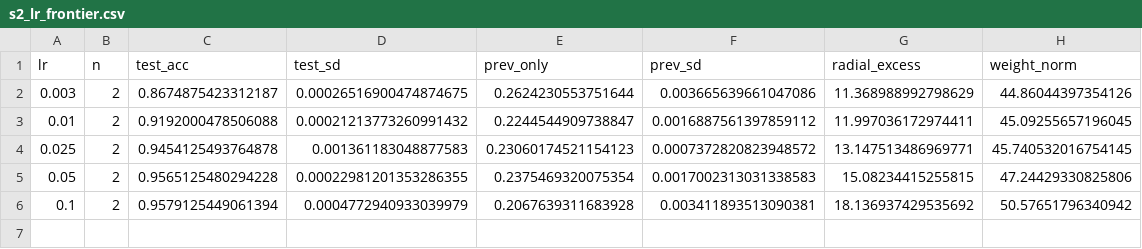
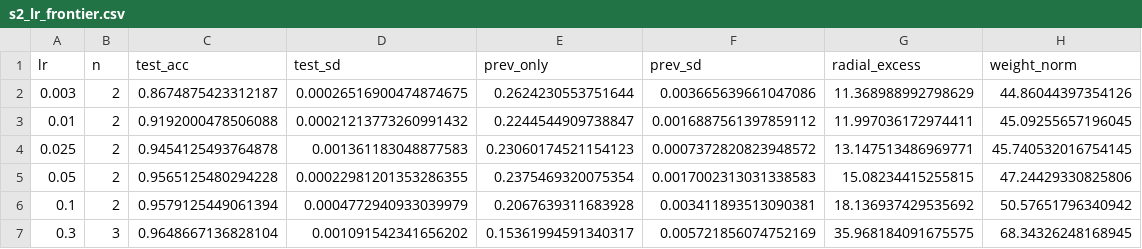
Before and after one commit to harshit-iitr/rs_for_optimisation, a CSV file: experiments/_analysis/S2_S3_frontier/s2_lr_frontier.csv, drawn as a sheet; the diff names each change by its address in the sheet, - before the commit and + after, or states it on an @@ line.

```diff
--- a/experiments/_analysis/S2_S3_frontier/s2_lr_frontier.csv
+++ b/experiments/_analysis/S2_S3_frontier/s2_lr_frontier.csv
+row 7: 0.3 | 3 | 0.9648667136828104 | 0.001091542341656202 | 0.15361994591340317 | 0.005721856074752169 | 35.968184091675575 | 68.34326248168945
```
Also changed, not shown: experiments/_analysis/S2_S3_frontier/s3_stiffness_curve.csv, experiments/_analysis/S4_equilibrium/s4_raw.csv, 40 other files.
